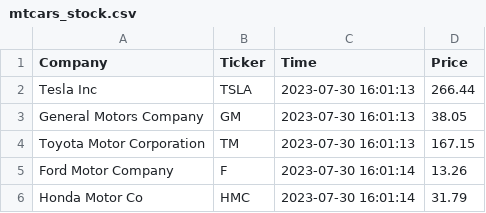
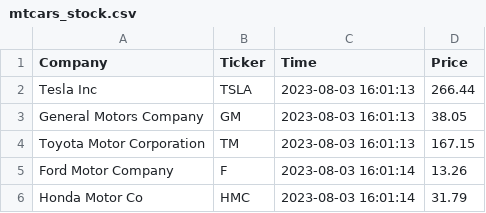
Before and after one commit to prabhasapkota/cintel-05-live-updates, a CSV file: data/mtcars_stock.csv, drawn as a sheet.

Commit message:
Finally got stock data

```diff
--- a/data/mtcars_stock.csv
+++ b/data/mtcars_stock.csv
@@ -1,6 +1,6 @@
 Company,Ticker,Time,Price
-Tesla Inc,TSLA,2023-07-30 16:01:13,266.44
-General Motors Company,GM,2023-07-30 16:01:13,38.05
-Toyota Motor Corporation,TM,2023-07-30 16:01:13,167.15
-Ford Motor Company,F,2023-07-30 16:01:14,13.26
-Honda Motor Co,HMC,2023-07-30 16:01:14,31.79
+Tesla Inc,TSLA,2023-08-03 16:01:13,266.44
+General Motors Company,GM,2023-08-03 16:01:13,38.05
+Toyota Motor Corporation,TM,2023-08-03 16:01:13,167.15
+Ford Motor Company,F,2023-08-03 16:01:14,13.26
+Honda Motor Co,HMC,2023-08-03 16:01:14,31.79
```
